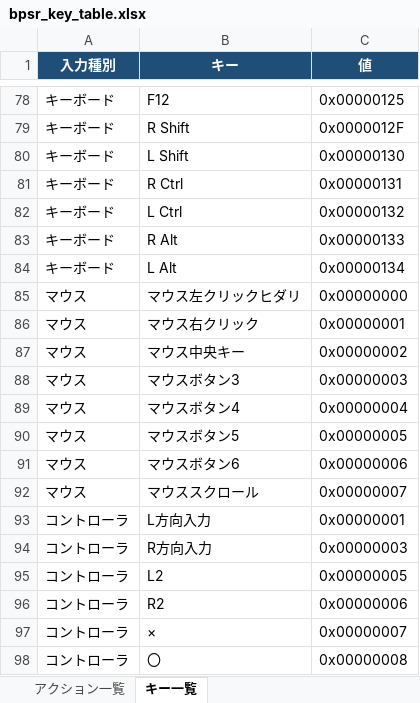
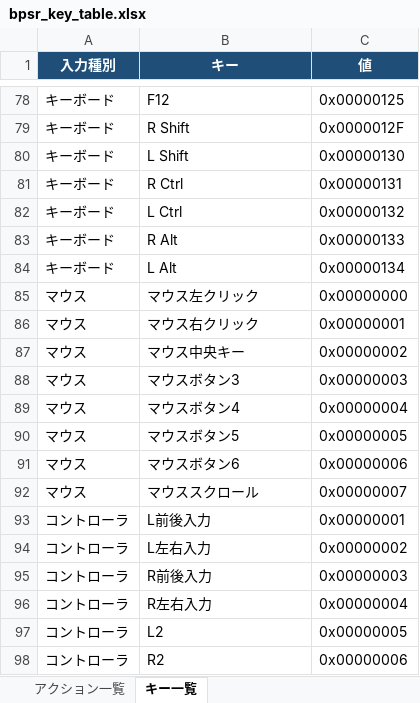
Before and after one commit to kokoukohiro/BPSRControllerHelper, an Excel workbook: bpsr_key_table.xlsx, sheet キー一覧, drawn as a sheet; only a part is shown, gaps mark what is left out; the shorter side is filled out with more unchanged rows; values as stored, in another font and other column widths than the file's, no borders; table styles not drawn; addresses are those after the commit; the diff names each change by its address in the sheet, - before the commit and + after, or states it on an @@ line.

Commit message:
Update bpsr_key_table.xlsx

```diff
--- a/bpsr_key_table.xlsx (sheet キー一覧)
+++ b/bpsr_key_table.xlsx (sheet キー一覧)
-B85 (キー): マウス左クリックヒダリ
+B85 (キー): マウス左クリック
-B93 (キー): L方向入力
+B93 (キー): L前後入力
+row 94: コントローラ | L左右入力 | 0x00000002
-B95 (キー): R方向入力
+B95 (キー): R前後入力
+row 96: コントローラ | R左右入力 | 0x00000004
```
Also changed, not shown: sheet アクション一覧.
